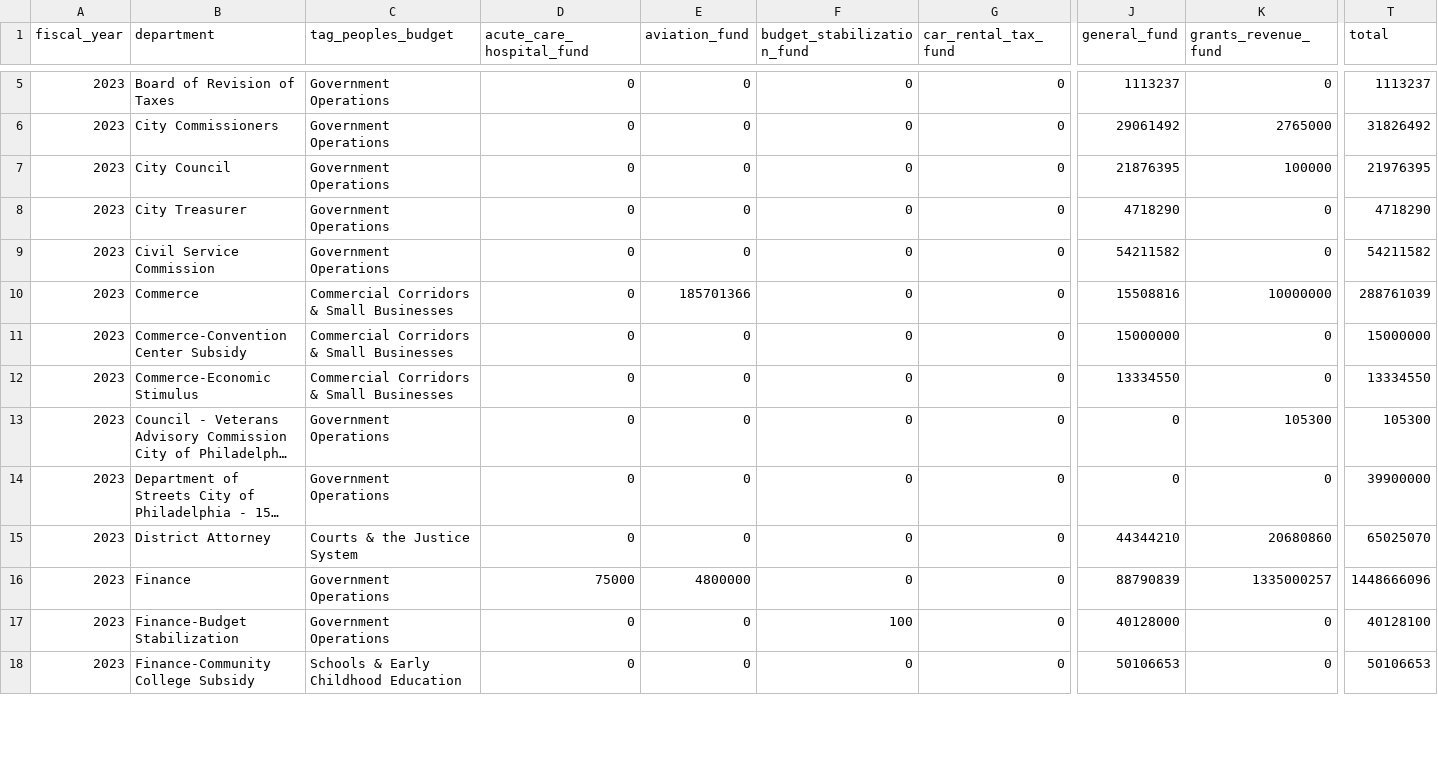
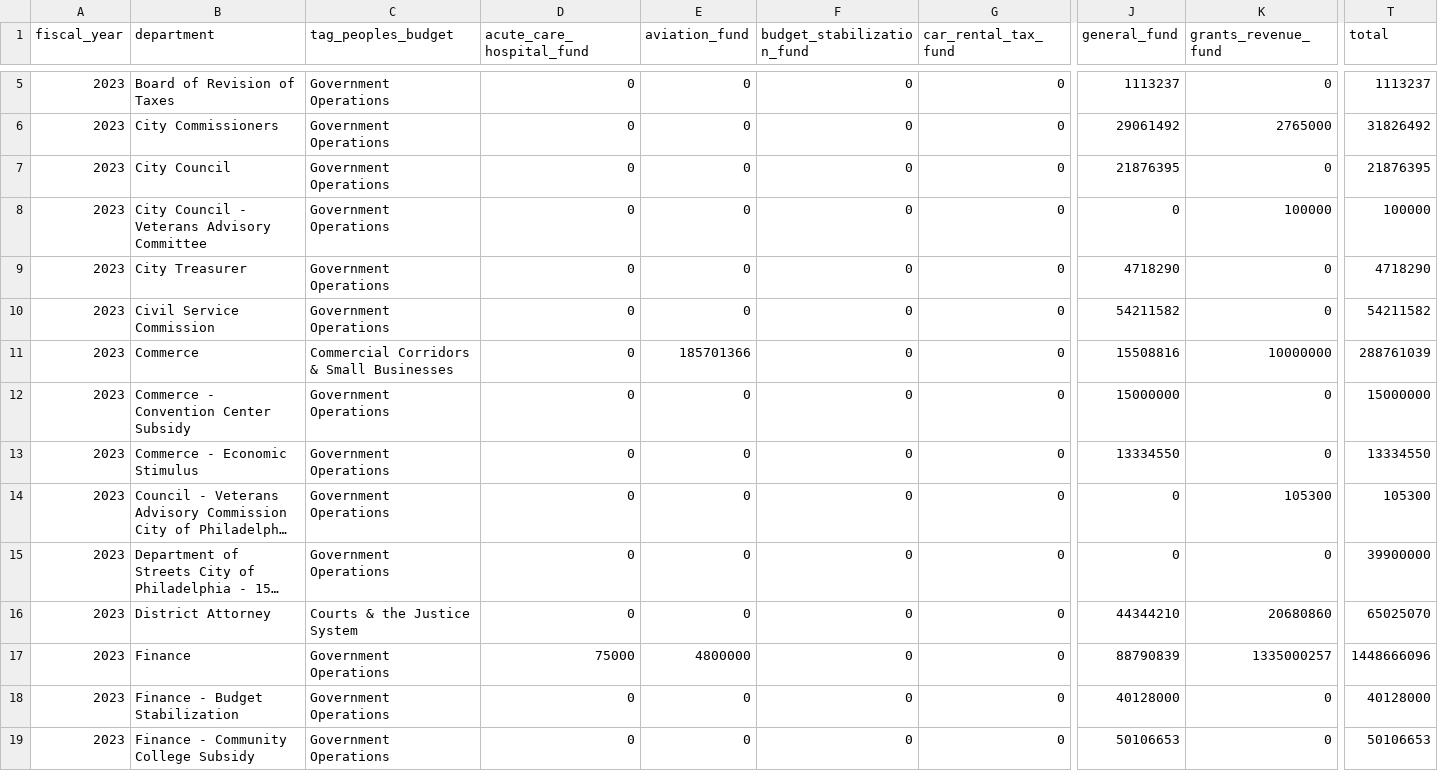
Before and after one commit to acouch/phila-budget-site, a CSV file: data/output/FY2023-adopted-pivot.csv, drawn as a sheet; only a part is shown, gaps mark what is left out; long unchanged cells end in …; addresses are those after the commit; rows hold the shown columns only; the diff covers the shown part only; the diff names each change by its address in the sheet, - before the commit and + after, or states it on an @@ line.

```diff
--- a/data/output/FY2023-adopted-pivot.csv
+++ b/data/output/FY2023-adopted-pivot.csv
-K7 (grants_revenue_fund): 100000
+K7 (grants_revenue_fund): 0
-T7 (total): 21976395
+T7 (total): 21876395
+row 8: 2023 | City Council - Veterans Advisory Committee | Government Operations | 0 | 0 | 0 | 0 | 0 | 100000 | 100000
-B12 (department): Commerce-Convention Center Subsidy
+B12 (department): Commerce - Convention Center Subsidy
-C12:C13 (tag_peoples_budget): Commercial Corridors & Small Businesses
+C12:C13 (tag_peoples_budget): Government Operations
-B13 (department): Commerce-Economic Stimulus
+B13 (department): Commerce - Economic Stimulus
-B18 (department): Finance-Budget Stabilization
+B18 (department): Finance - Budget Stabilization
-F18 (budget_stabilization_fund): 100
+F18 (budget_stabilization_fund): 0
-T18 (total): 40128100
+T18 (total): 40128000
-B19 (department): Finance-Community College Subsidy
+B19 (department): Finance - Community College Subsidy
-C19 (tag_peoples_budget): Schools & Early Childhood Education
+C19 (tag_peoples_budget): Government Operations
```
Also changed, not shown: 4 added rows and 32 edited cells elsewhere in this file, data/output/FY2020-adopted-pivot.csv, data/output/FY2024-adopted-pivot.csv, 28 other files.
